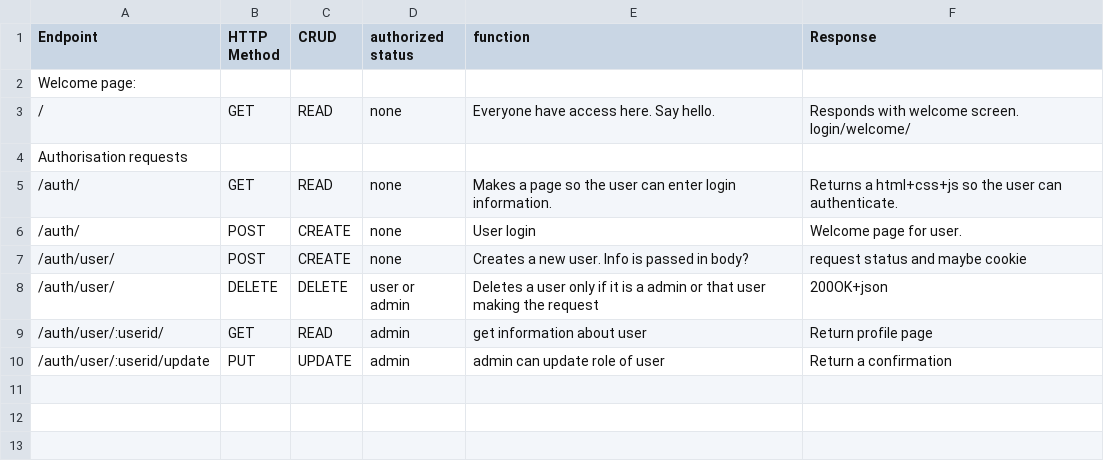
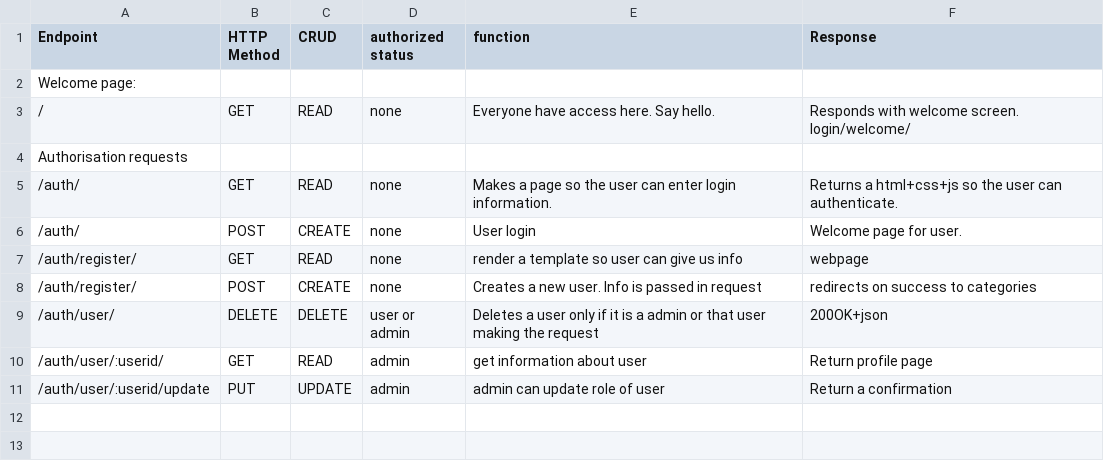
Before and after one commit to Ellestad1995/On_the_Line_Forum, a CSV file: endpoints.csv, drawn as a sheet; only a part is shown; the shorter side is filled out with more unchanged rows.

Commit message:
Added route for user register - /register

```diff
--- a/endpoints.csv
+++ b/endpoints.csv
@@ -6,3 +6,4 @@ Authorisation requests,,,,,
 /auth/, POST, CREATE, none, User login, Welcome page for user.
-/auth/user/, POST, CREATE, none, Creates a new user. Info is passed in body?, request status and maybe cookie
+/auth/register/, GET, READ, none, render a template so user can give us info, webpage
+/auth/register/, POST, CREATE, none, Creates a new user. Info is passed in request, redirects on success to categories
 /auth/user/, DELETE, DELETE, user or admin, Deletes a user only if it is a admin or that user making the request, 200OK+json
```
